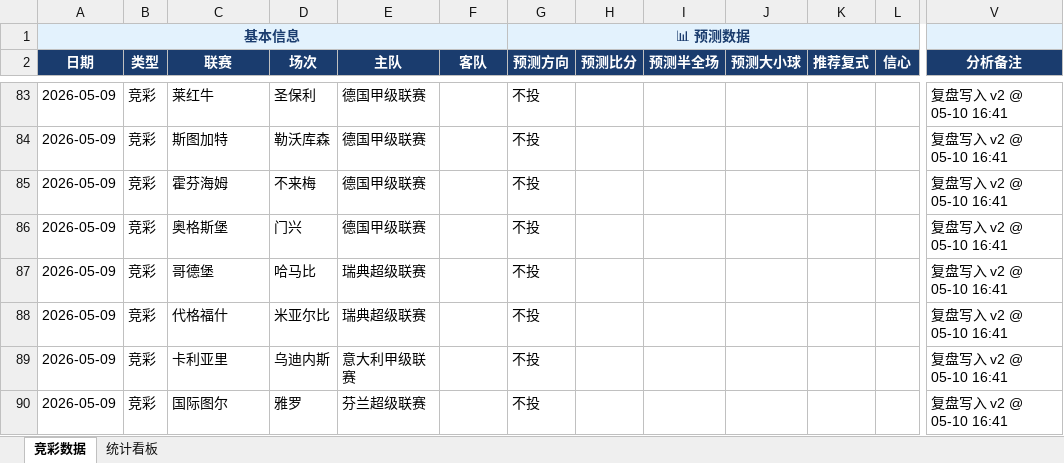
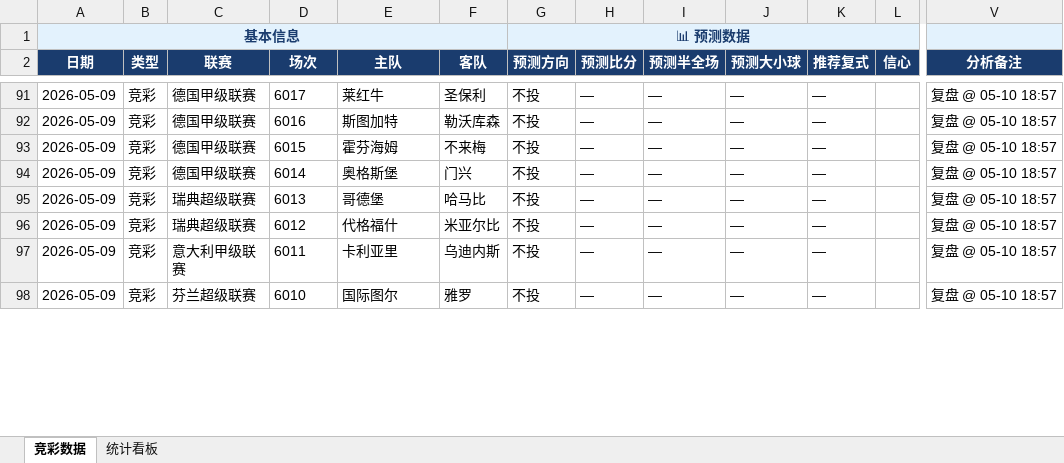
Before and after one commit to yanguanghan0821-sys/321, an Excel workbook: Aii竞彩数据总表.xlsx, sheet 竞彩数据, drawn as a sheet; only a part is shown, gaps mark what is left out; values as stored, in another font and other column widths than the file's, no borders; addresses are those after the commit; the diff covers the shown part only; the diff names each change by its address in the sheet, - before the commit and + after, or states it on an @@ line.

```diff
--- a/Aii竞彩数据总表.xlsx (sheet 竞彩数据)
+++ b/Aii竞彩数据总表.xlsx (sheet 竞彩数据)
-C91 (联赛): 莱红牛
+C91 (联赛): 德国甲级联赛
-D91 (场次): 圣保利
+D91 (场次): 6017
-E91 (主队): 德国甲级联赛
+E91 (主队): 莱红牛
-F91 (客队): (empty)
+F91 (客队): 圣保利
-H91:H98 (预测比分): (empty)
+H91:H98 (预测比分): —
-I91:I98 (预测半全场): (empty)
+I91:I98 (预测半全场): —
-J91:J98 (预测大小球): (empty)
+J91:J98 (预测大小球): —
-K91:K98 (推荐复式): (empty)
+K91:K98 (推荐复式): —
-V91:V98 (分析备注): 复盘写入 v2 @ 05-10 16:41
+V91:V98 (分析备注): 复盘 @ 05-10 18:57
-C92 (联赛): 斯图加特
+C92 (联赛): 德国甲级联赛
-D92 (场次): 勒沃库森
+D92 (场次): 6016
-E92 (主队): 德国甲级联赛
+E92 (主队): 斯图加特
-F92 (客队): (empty)
+F92 (客队): 勒沃库森
-C93 (联赛): 霍芬海姆
+C93 (联赛): 德国甲级联赛
-D93 (场次): 不来梅
+D93 (场次): 6015
-E93 (主队): 德国甲级联赛
+E93 (主队): 霍芬海姆
-F93 (客队): (empty)
+F93 (客队): 不来梅
-C94 (联赛): 奥格斯堡
+C94 (联赛): 德国甲级联赛
-D94 (场次): 门兴
+D94 (场次): 6014
-E94 (主队): 德国甲级联赛
+E94 (主队): 奥格斯堡
-F94 (客队): (empty)
+F94 (客队): 门兴
-C95 (联赛): 哥德堡
+C95 (联赛): 瑞典超级联赛
-D95 (场次): 哈马比
+D95 (场次): 6013
-E95 (主队): 瑞典超级联赛
+E95 (主队): 哥德堡
-F95 (客队): (empty)
+F95 (客队): 哈马比
-C96 (联赛): 代格福什
+C96 (联赛): 瑞典超级联赛
-D96 (场次): 米亚尔比
+D96 (场次): 6012
-E96 (主队): 瑞典超级联赛
+E96 (主队): 代格福什
-F96 (客队): (empty)
+F96 (客队): 米亚尔比
-C97 (联赛): 卡利亚里
+C97 (联赛): 意大利甲级联赛
-D97 (场次): 乌迪内斯
+D97 (场次): 6011
-E97 (主队): 意大利甲级联赛
+E97 (主队): 卡利亚里
-F97 (客队): (empty)
+F97 (客队): 乌迪内斯
-C98 (联赛): 国际图尔
+C98 (联赛): 芬兰超级联赛
-D98 (场次): 雅罗
+D98 (场次): 6010
-E98 (主队): 芬兰超级联赛
+E98 (主队): 国际图尔
-F98 (客队): (empty)
+F98 (客队): 雅罗
```
Also changed, not shown: 8 added rows and 207 edited cells elsewhere in this sheet.
